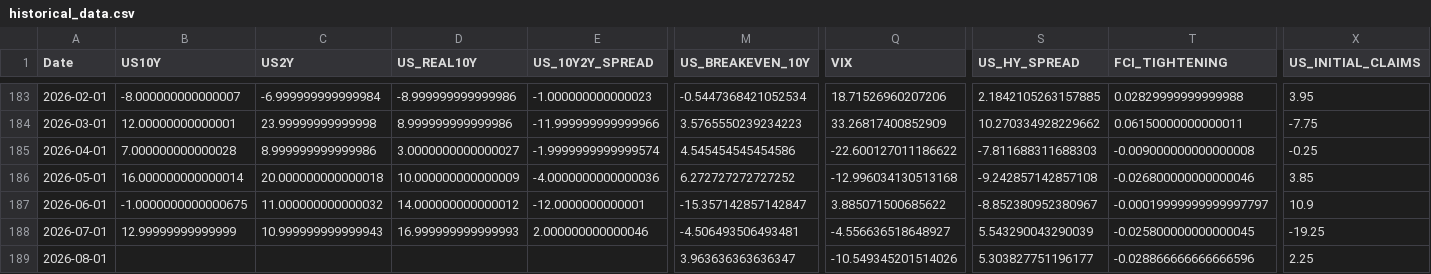
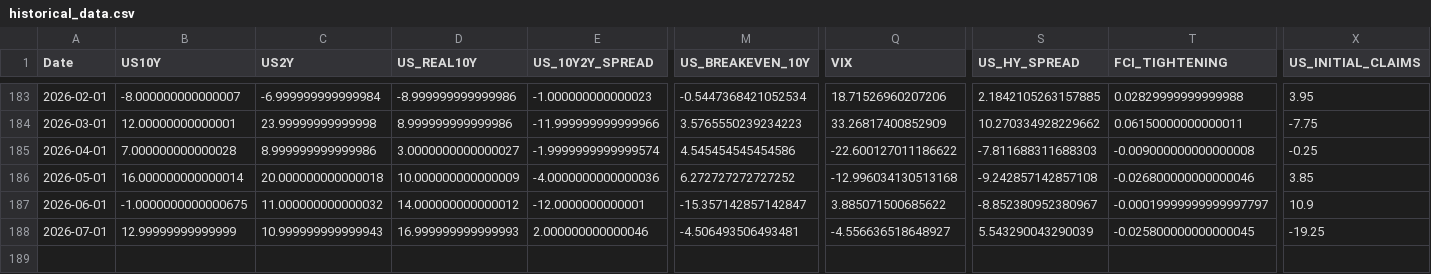
Before and after one commit to mia2628/portfolio_intelligence, a CSV file: data/historical/historical_data.csv, drawn as a sheet; only a part is shown, gaps mark what is left out; rows hold the shown columns only; the diff names each change by its address in the sheet, - before the commit and + after, or states it on an @@ line.

```diff
--- a/data/historical/historical_data.csv
+++ b/data/historical/historical_data.csv
-row 189: 2026-08-01 |  |  |  |  | 3.963636363636347 | -10.549345201514026 | 5.303827751196177 | -0.028866666666666596 | 2.25
```
Also changed, not shown: data/step03_results.csv, data/step11_data_diagnostics.csv, 5 other files.
